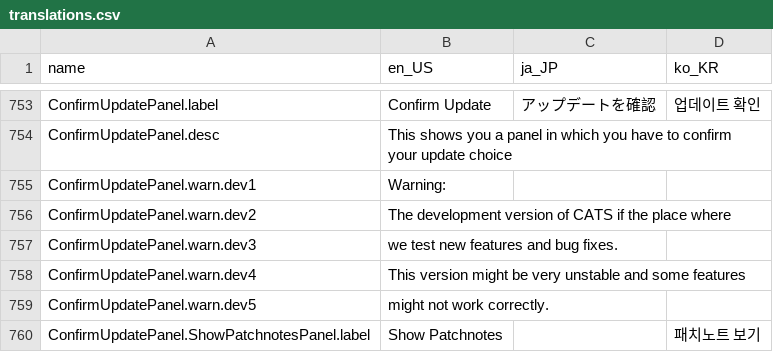
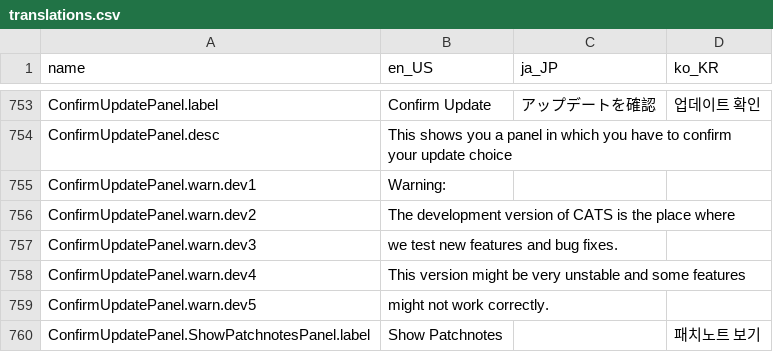
Before and after one commit to absolute-quantum/cats-blender-plugin, a CSV file: resources/translations.csv, drawn as a sheet; only a part is shown, gaps mark what is left out.

```diff
--- a/resources/translations.csv
+++ b/resources/translations.csv
@@ -1215,3 +1215,3 @@ ConfirmUpdatePanel.desc,This shows you a panel in which you have to confirm your
 ConfirmUpdatePanel.warn.dev1,Warning:,,
-ConfirmUpdatePanel.warn.dev2, The development version of CATS if the place where,,
+ConfirmUpdatePanel.warn.dev2, The development version of CATS is the place where,,
 ConfirmUpdatePanel.warn.dev3, we test new features and bug fixes.,,
```
Also changed, not shown: 2 other files.
